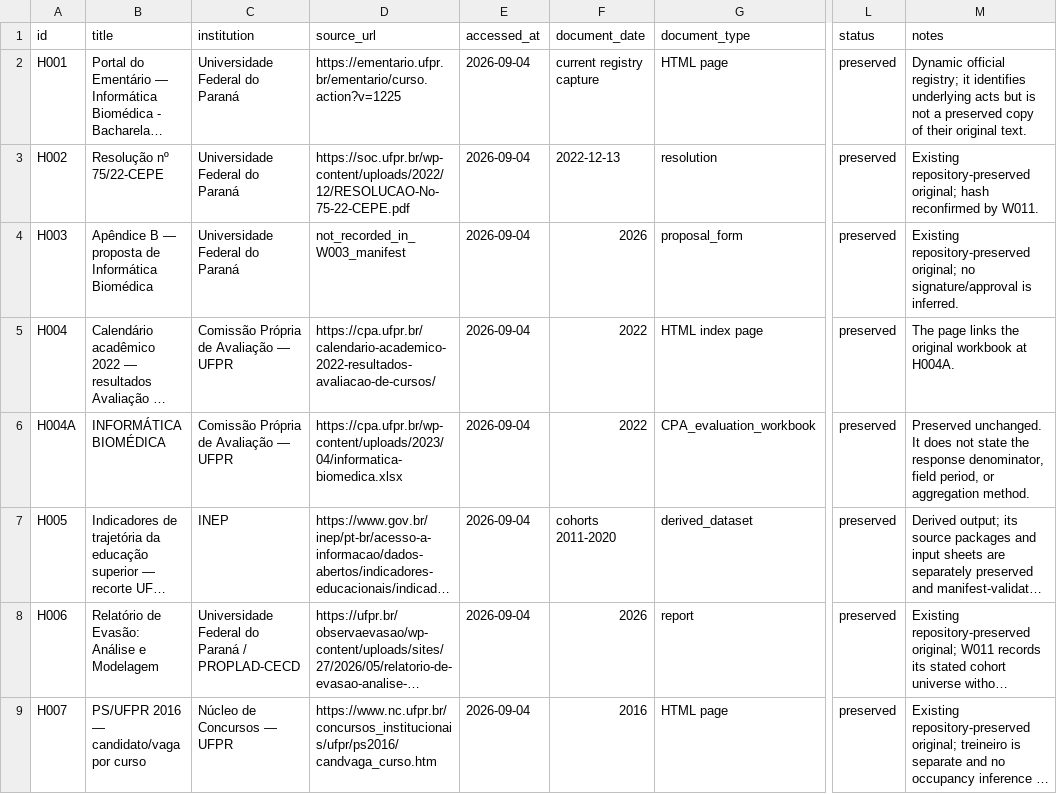
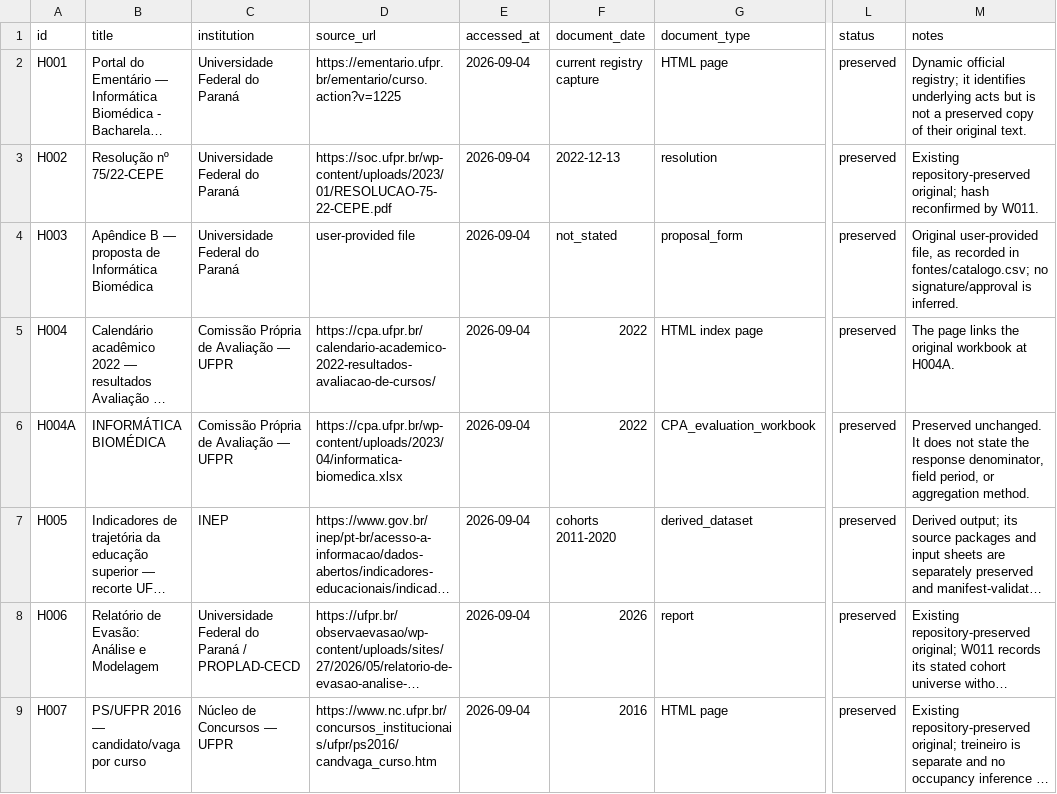
Before and after one commit to vinnses/ibm, a CSV file: administracao/historico/fontes/manifesto.csv, drawn as a sheet; only a part is shown, gaps mark what is left out; long unchanged cells end in …; the diff names each change by its address in the sheet, - before the commit and + after, or states it on an @@ line.

```diff
--- a/administracao/historico/fontes/manifesto.csv
+++ b/administracao/historico/fontes/manifesto.csv
-D3 (source_url): https://soc.ufpr.br/wp-content/uploads/2022/12/RESOLUCAO-No-75-22-CEPE.pdf
+D3 (source_url): https://soc.ufpr.br/wp-content/uploads/2023/01/RESOLUCAO-75-22-CEPE.pdf
-D4 (source_url): not_recorded_in_W003_manifest
+D4 (source_url): user-provided file
-F4 (document_date): 2026
+F4 (document_date): not_stated
-M4 (notes): Existing repository-preserved original; no signature/approval…
+M4 (notes): Original user-provided file, as recorded in fontes/catalogo.csv; no signature/approval…
```
Also changed, not shown: 1 other file.
